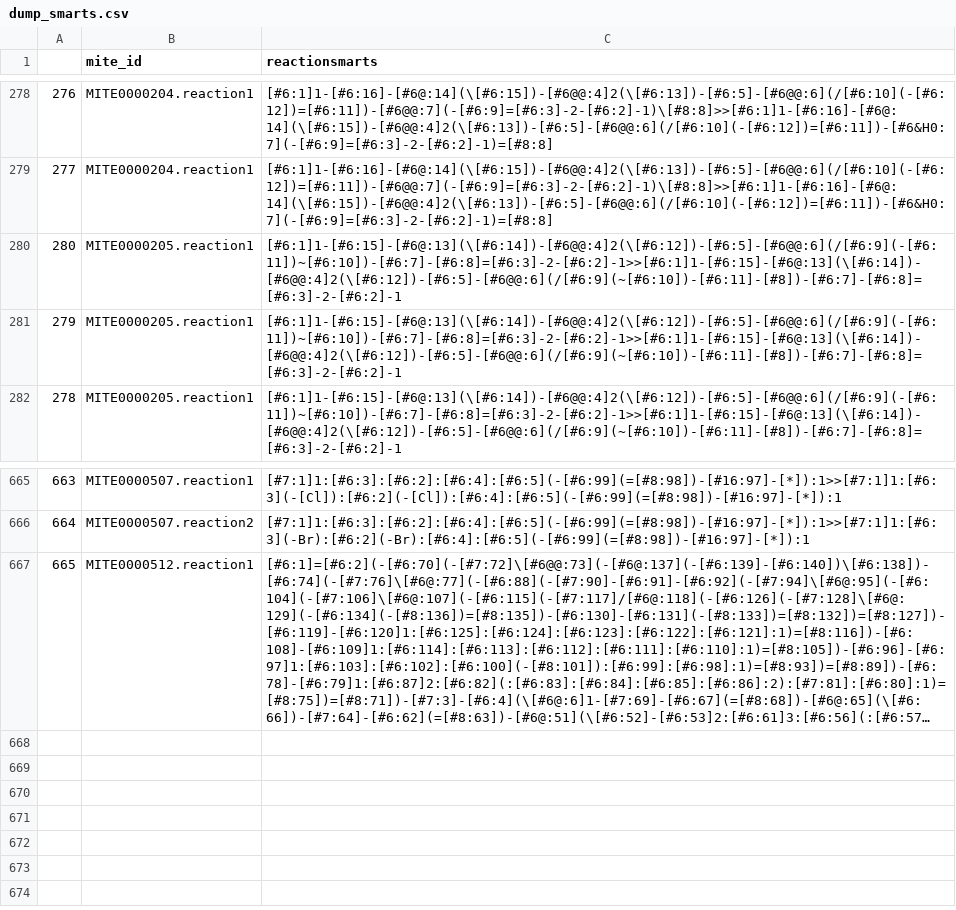
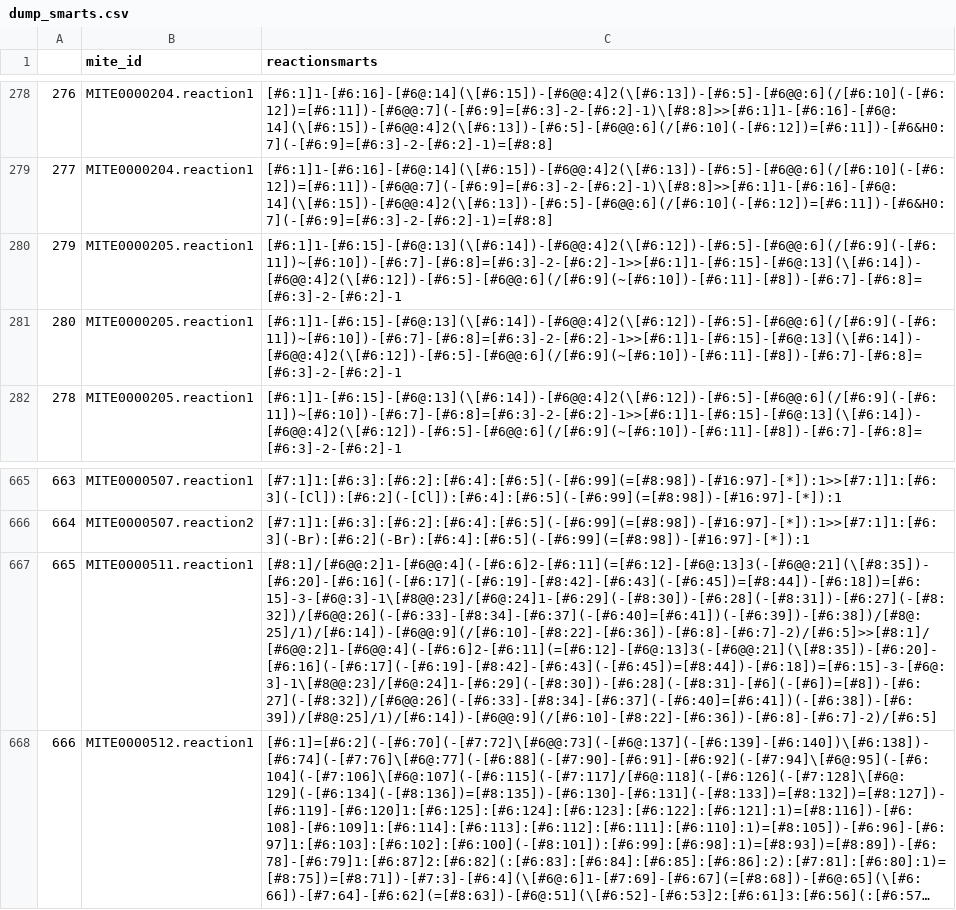
Before and after one commit to mite-standard/mite_data, a CSV file: mite_data/metadata/dump_smarts.csv, drawn as a sheet; only a part is shown, gaps mark what is left out; long unchanged cells end in …; the diff names each change by its address in the sheet, - before the commit and + after, or states it on an @@ line.

```diff
--- a/mite_data/metadata/dump_smarts.csv
+++ b/mite_data/metadata/dump_smarts.csv
@@ column A renumbered from row 280 down @@
+row 667: 665 | MITE0000511.reaction1 | [#8:1]/[#6@@:2]1-[#6@@:4](-[#6:6]2-[#6:11](=[#6:12]-[#6@:13]3(-[#6@@:21](\[#8:35])-[#6:20]-[#6:16](-[#6:17](-[#6:19]-[#8:42]-[#6:43](-[#6:45])=[#8:44])-[#6:18])=[#6:15]-3-[#6@:3]-1\[#8@@:23]/[#6@:24]1-[#6:29](-[#8:30])-[#6:28](-[#8:31])-[#6:27](-[#8:32])/[#6@@:26](-[#6:33]-[#8:34]-[#6:37](-[#6:40]=[#6:41])(-[#6:39])-[#6:38])/[#8@:25]/1)/[#6:14])-[#6@@:9](/[#6:10]-[#8:22]-[#6:36])-[#6:8]-[#6:7]-2)/[#6:5]>>[#8:1]/[#6@@:2]1-[#6@@:4](-[#6:6]2-[#6:11](=[#6:12]-[#6@:13]3(-[#6@@:21](\[#8:35])-[#6:20]-[#6:16](-[#6:17](-[#6:19]-[#8:42]-[#6:43](-[#6:45])=[#8:44])-[#6:18])=[#6:15]-3-[#6@:3]-1\[#8@@:23]/[#6@:24]1-[#6:29](-[#8:30])-[#6:28](-[#8:31]-[#6](-[#6])=[#8])-[#6:27](-[#8:32])/[#6@@:26](-[#6:33]-[#8:34]-[#6:37](-[#6:40]=[#6:41])(-[#6:38])-[#6:39])/[#8@:25]/1)/[#6:14])-[#6@@:9](/[#6:10]-[#8:22]-[#6:36])-[#6:8]-[#6:7]-2)/[#6:5]
```
Also changed, not shown: mite_data/metadata/dump_smiles.csv, mite_data/metadata/mite_prot_accessions.csv, 4 other files.
